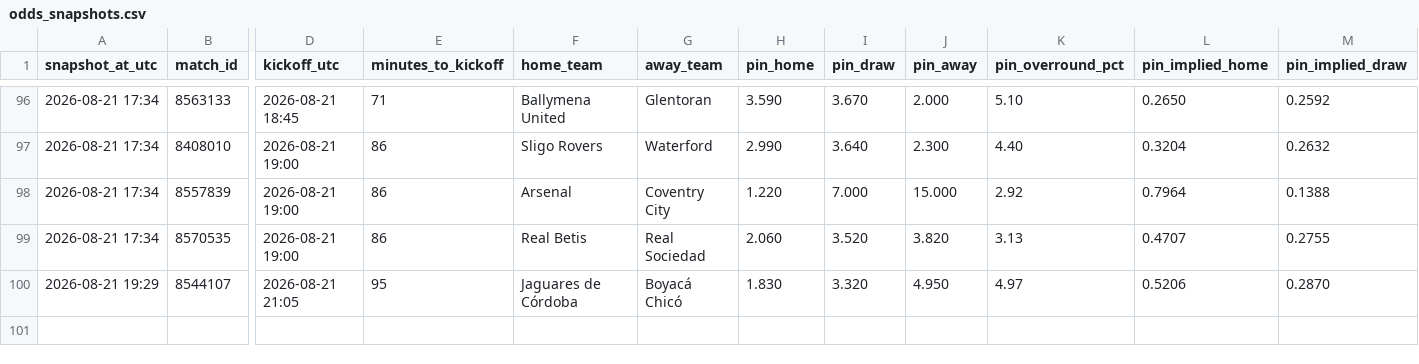
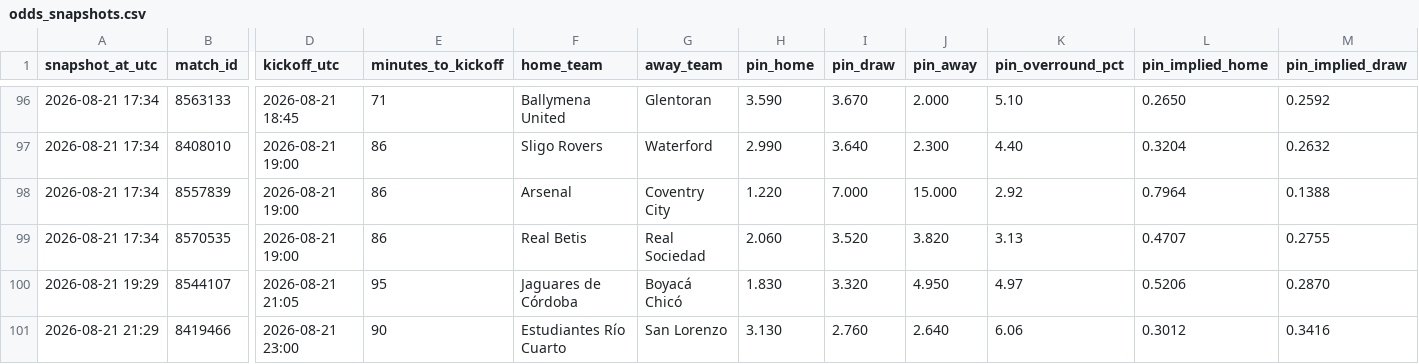
Before and after one commit to Bggantchev/betting-system, a CSV file: odds_snapshots.csv, drawn as a sheet; only a part is shown, gaps mark what is left out; rows hold the shown columns only; the diff names each change by its address in the sheet, - before the commit and + after, or states it on an @@ line.

```diff
--- a/odds_snapshots.csv
+++ b/odds_snapshots.csv
+row 101: 2026-08-21 21:29 | 8419466 | 2026-08-21 23:00 | 90 | Estudiantes Río Cuarto | San Lorenzo | 3.130 | 2.760 | 2.640 | 6.06 | 0.3012 | 0.3416
```
